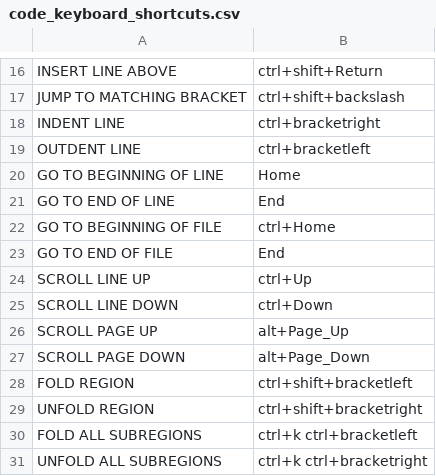
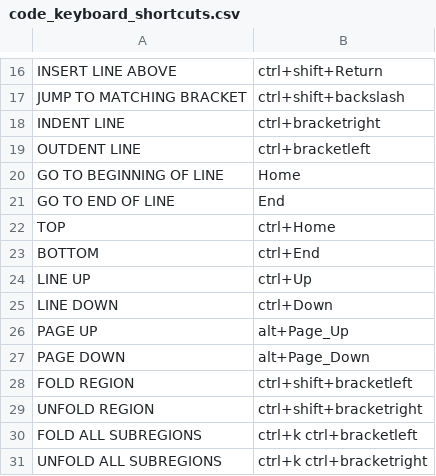
Before and after one commit to ragumagu/vaac, a CSV file: data/keys/code_keyboard_shortcuts.csv, drawn as a sheet; only a part is shown, gaps mark what is left out.

```diff
--- a/data/keys/code_keyboard_shortcuts.csv
+++ b/data/keys/code_keyboard_shortcuts.csv
@@ -21,8 +21,8 @@ GO TO BEGINNING OF LINE,Home
 GO TO END OF LINE,End
-GO TO BEGINNING OF FILE,ctrl+Home
-GO TO END OF FILE,End
-SCROLL LINE UP,ctrl+Up
-SCROLL LINE DOWN,ctrl+Down
-SCROLL PAGE UP,alt+Page_Up
-SCROLL PAGE DOWN,alt+Page_Down
+TOP,ctrl+Home
+BOTTOM,ctrl+End
+LINE UP,ctrl+Up
+LINE DOWN,ctrl+Down
+PAGE UP,alt+Page_Up
+PAGE DOWN,alt+Page_Down
 FOLD REGION,ctrl+shift+bracketleft
```
Also changed, not shown: data/keys/gedit_keyboard_shortcuts.csv, 10 other files.
